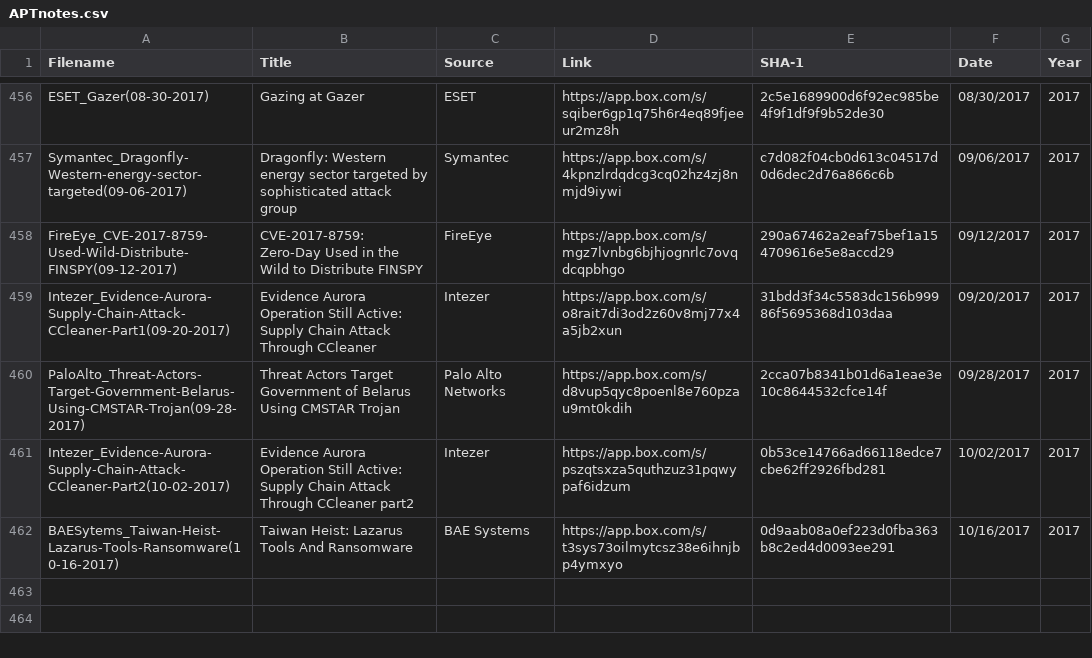
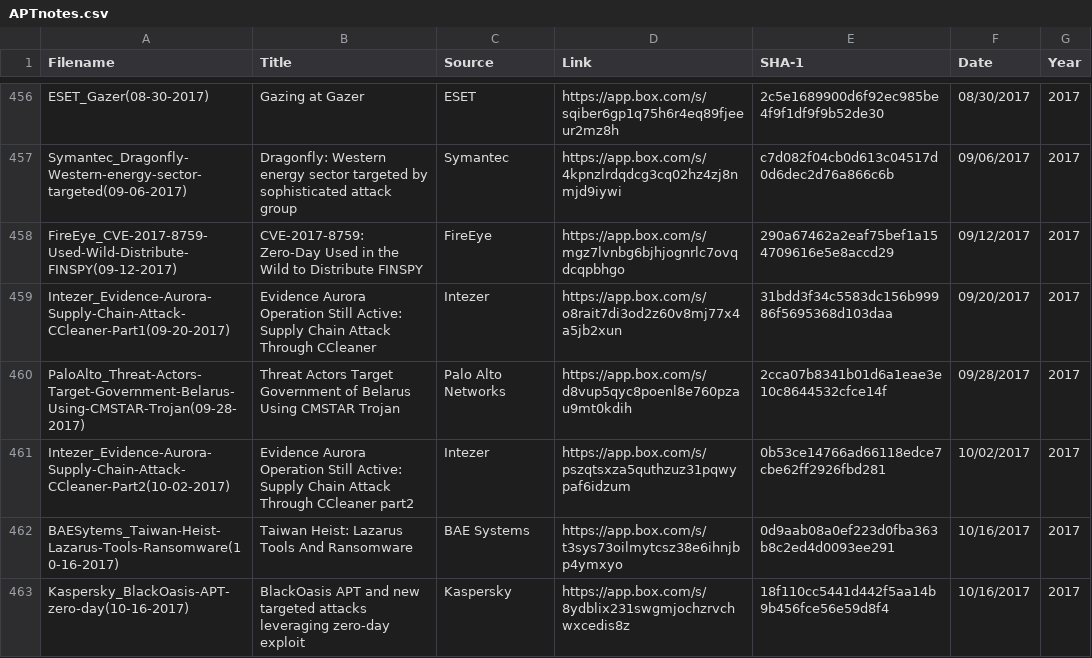
Before and after one commit to aptnotes/data, a CSV file: APTnotes.csv, drawn as a sheet; only a part is shown, gaps mark what is left out; the diff names each change by its address in the sheet, - before the commit and + after, or states it on an @@ line.

Commit message:
Add Kaspersky's report on BlackOasis Zero Day (Fix #164)

```diff
--- a/APTnotes.csv
+++ b/APTnotes.csv
+row 463: Kaspersky_BlackOasis-APT-zero-day(10-16-2017) | BlackOasis APT and new targeted attacks leveraging zero-day exploit | Kaspersky | https://app.box.com/s/8ydblix231swgmjochzrvchwxcedis8z | 18f110cc5441d442f5aa14b9b456fce56e59d8f4 | 10/16/2017 | 2017
```
Also changed, not shown: 1 other file.
